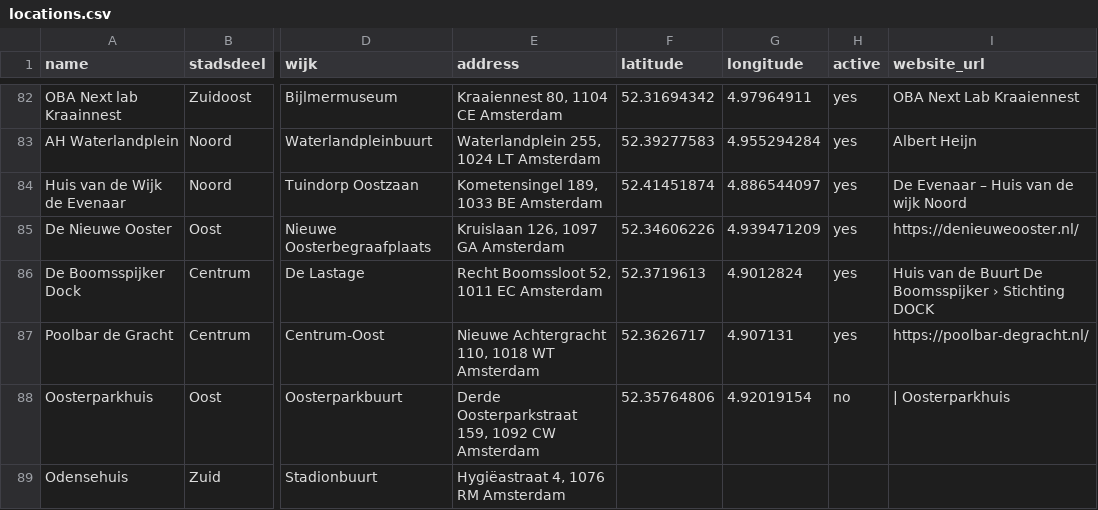
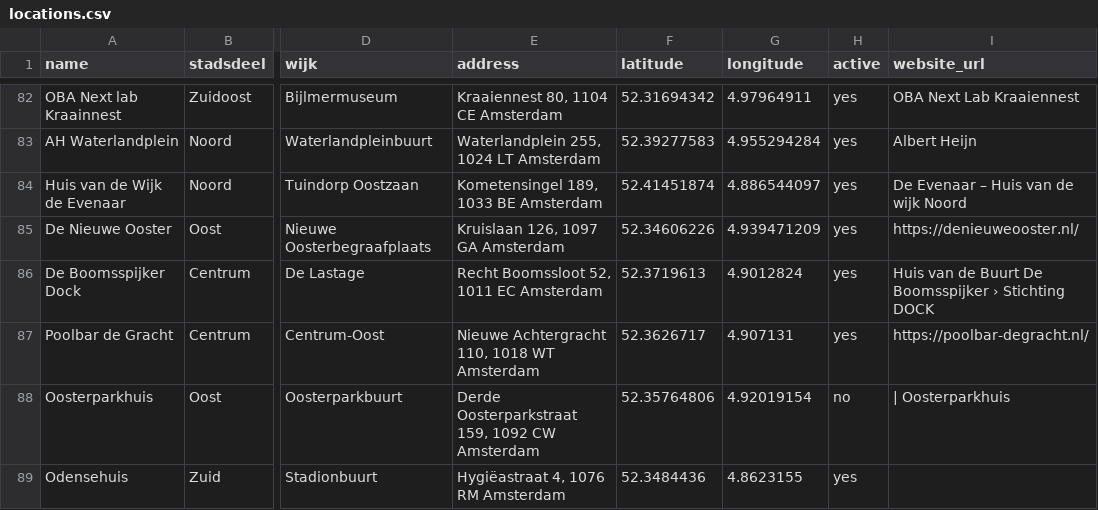
Before and after one commit to Koeltekaart/koeltekaart-amsterdam, a CSV file: data/locations.csv, drawn as a sheet; only a part is shown, gaps mark what is left out; the diff names each change by its address in the sheet, - before the commit and + after, or states it on an @@ line.

```diff
--- a/data/locations.csv
+++ b/data/locations.csv
-F89 (latitude): (empty)
+F89 (latitude): 52.3484436
-G89 (longitude): (empty)
+G89 (longitude): 4.8623155
-H89 (active): (empty)
+H89 (active): yes
```
